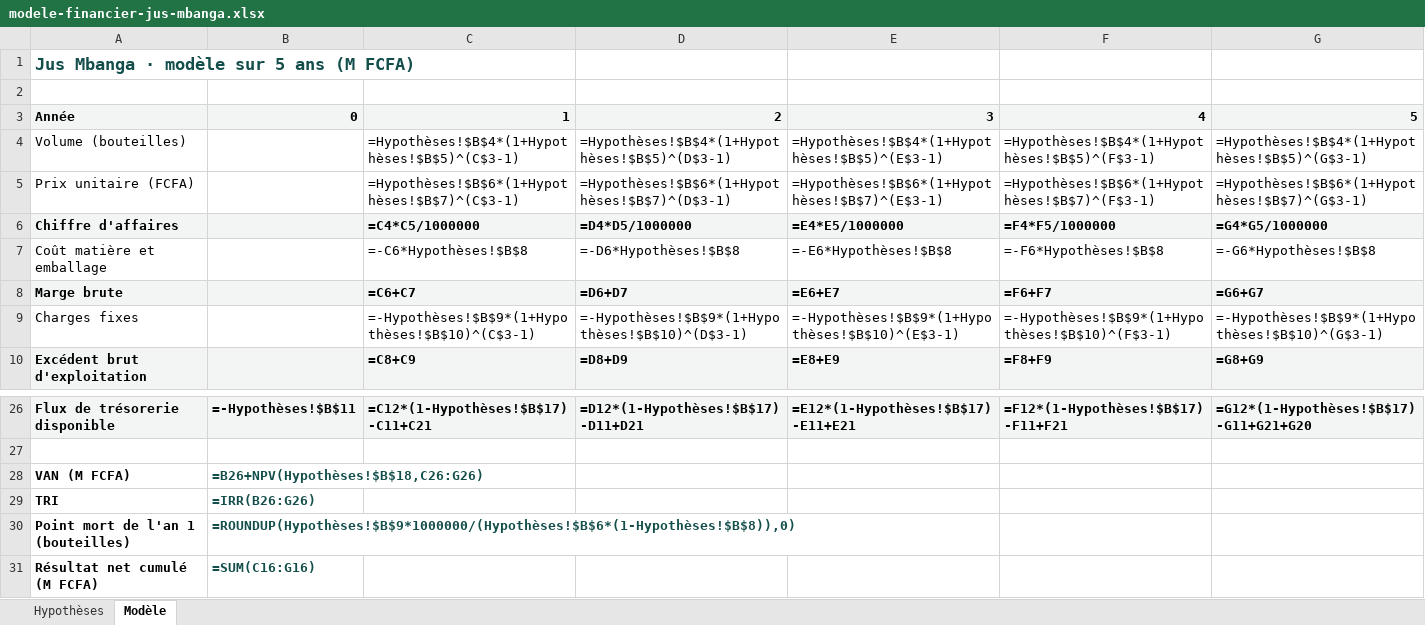
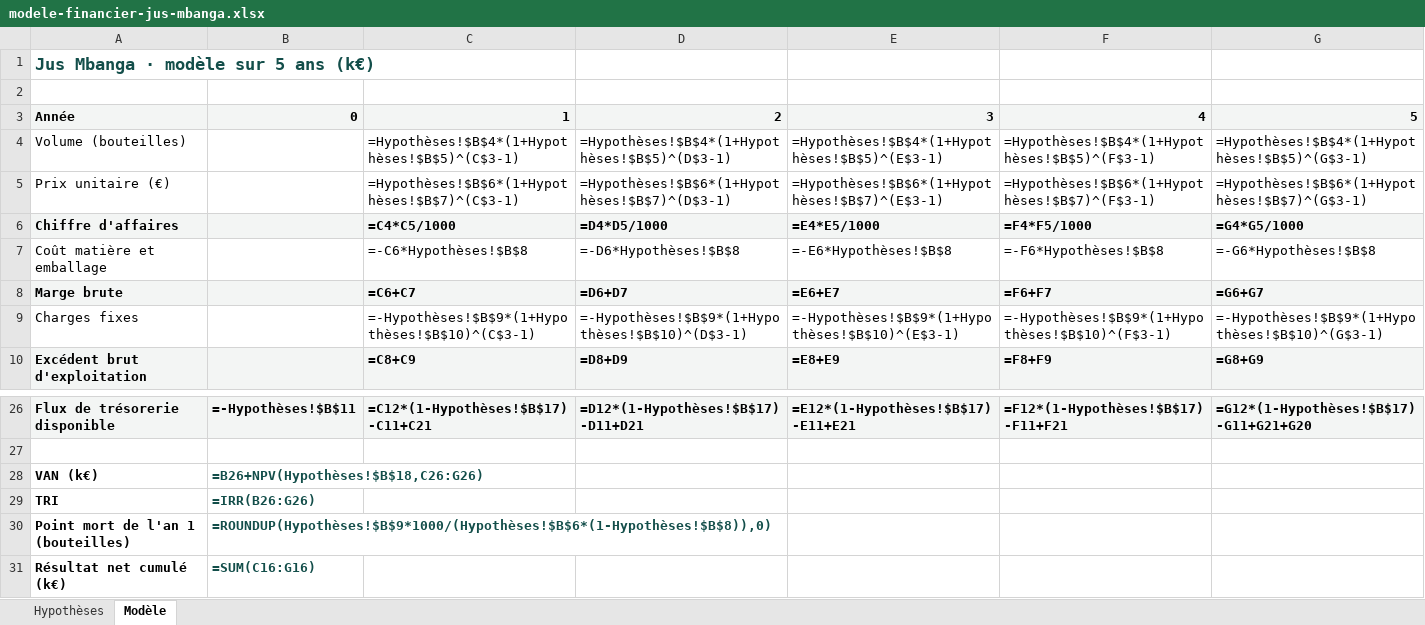
Before and after one commit to LordLennyx/ratio-modele-financier, an Excel workbook: modele-financier-jus-mbanga.xlsx, sheet Modèle, drawn as a sheet; only a part is shown, gaps mark what is left out; values as stored, in another font and other column widths than the file's, no borders; formulas without a stored value are shown as written; charts and pictures not drawn; the diff names each change by its address in the sheet, - before the commit and + after, or states it on an @@ line.

```diff
--- a/modele-financier-jus-mbanga.xlsx (sheet Modèle)
+++ b/modele-financier-jus-mbanga.xlsx (sheet Modèle)
-A1: Jus Mbanga · modèle sur 5 ans (M FCFA)
+A1: Jus Mbanga · modèle sur 5 ans (k€)
-A5: Prix unitaire (FCFA)
+A5: Prix unitaire (€)
-C6: =C4*C5/1000000
+C6: =C4*C5/1000
-D6: =D4*D5/1000000
+D6: =D4*D5/1000
-E6: =E4*E5/1000000
+E6: =E4*E5/1000
-F6: =F4*F5/1000000
+F6: =F4*F5/1000
-G6: =G4*G5/1000000
+G6: =G4*G5/1000
-A28: VAN (M FCFA)
+A28: VAN (k€)
-B30: =ROUNDUP(Hypothèses!$B$9*1000000/(Hypothèses!$B$6*(1-Hypothèses!$B$8)),0)
+B30: =ROUNDUP(Hypothèses!$B$9*1000/(Hypothèses!$B$6*(1-Hypothèses!$B$8)),0)
-A31: Résultat net cumulé (M FCFA)
+A31: Résultat net cumulé (k€)
```
Also changed, not shown: sheet Hypothèses, charts or pictures, 8 other files.
